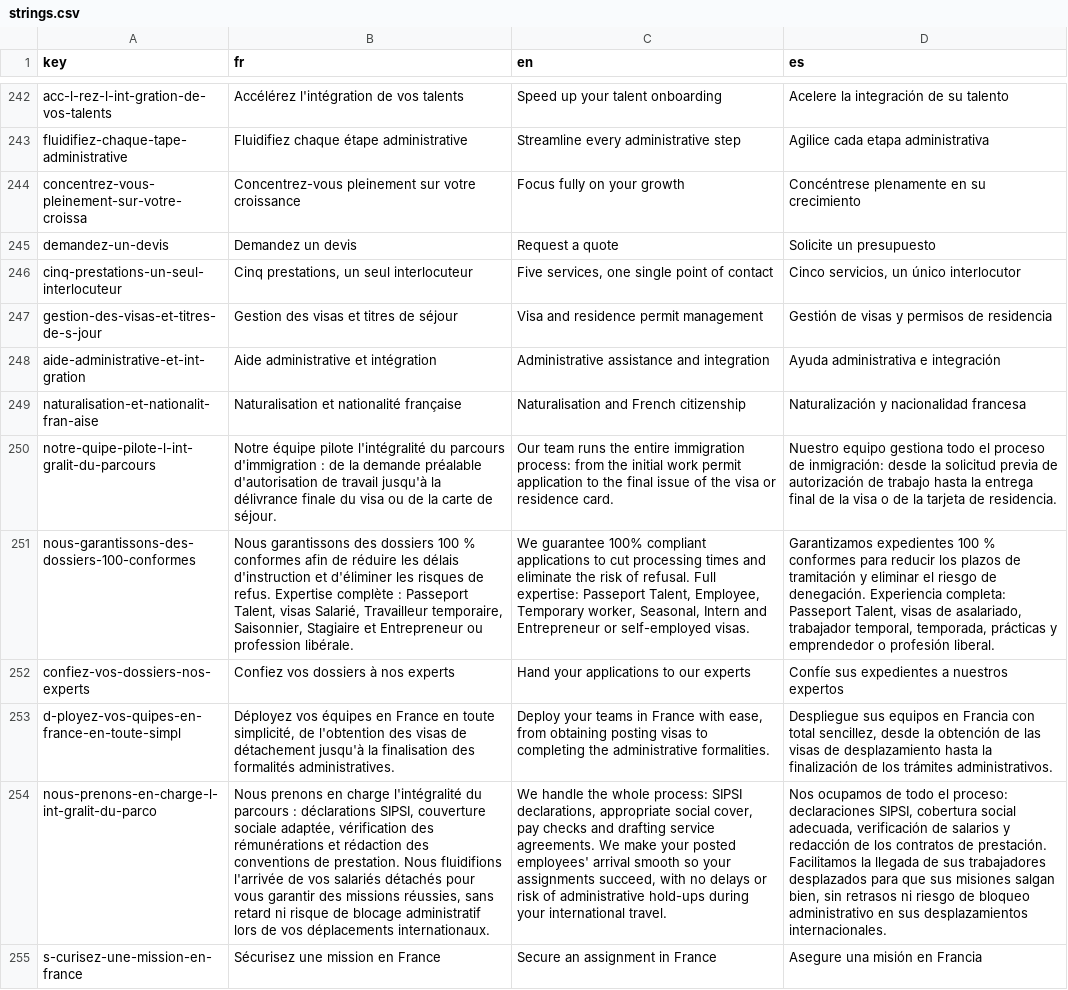
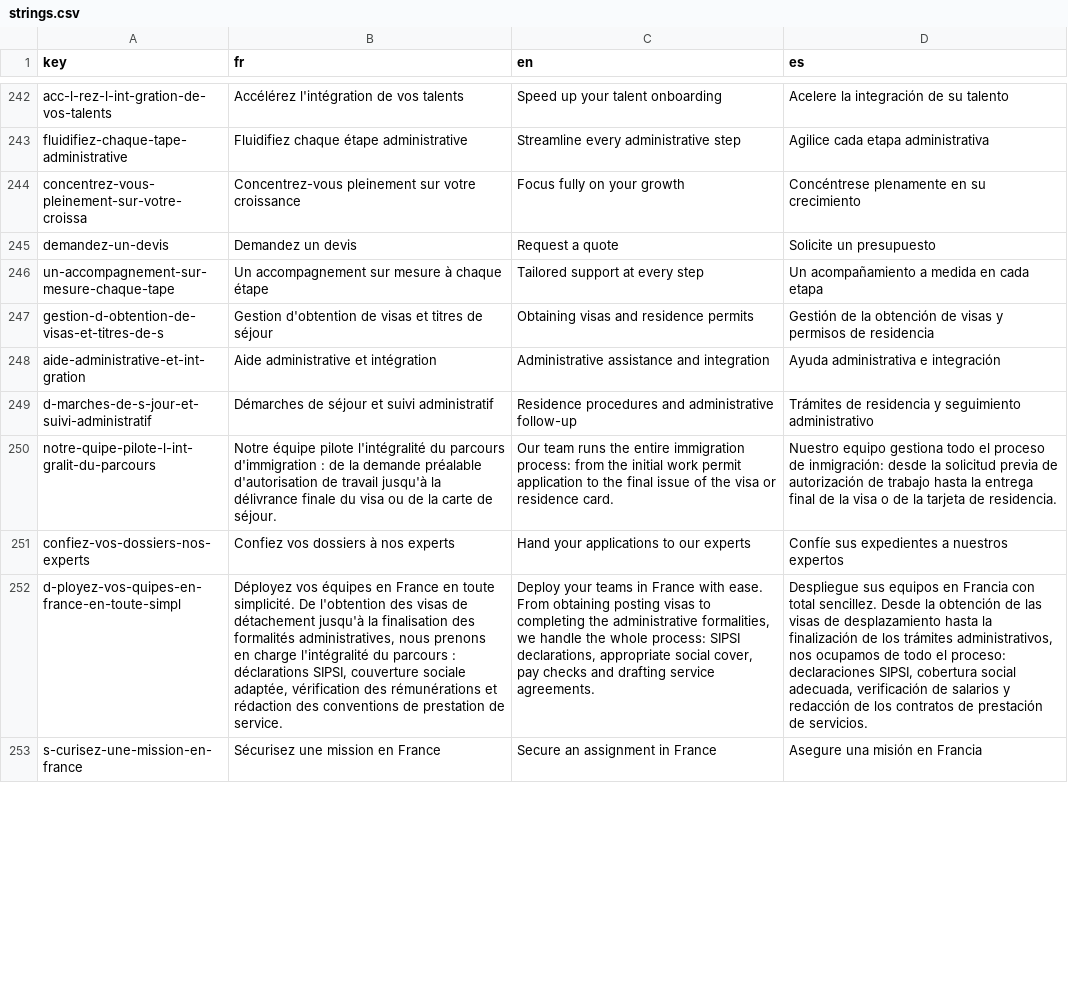
Before and after one commit to agustinabenitezcruz/Inward, a CSV file: content/strings.csv, drawn as a sheet; only a part is shown, gaps mark what is left out; removed rows and columns are numbered as before the commit, all else as after; the diff covers the shown part only; the diff names each change by its address in the sheet, - before the commit and + after, or states it on an @@ line.

```diff
--- a/content/strings.csv
+++ b/content/strings.csv
-row 246: cinq-prestations-un-seul-interlocuteur | Cinq prestations, un seul interlocuteur | Five services, one single point of contact | Cinco servicios, un único interlocutor
-row 247: gestion-des-visas-et-titres-de-s-jour | Gestion des visas et titres de séjour | Visa and residence permit management | Gestión de visas y permisos de residencia
+row 246: un-accompagnement-sur-mesure-chaque-tape | Un accompagnement sur mesure à chaque étape | Tailored support at every step | Un acompañamiento a medida en cada etapa
+row 247: gestion-d-obtention-de-visas-et-titres-de-s | Gestion d'obtention de visas et titres de séjour | Obtaining visas and residence permits | Gestión de la obtención de visas y permisos de residencia
-row 249: naturalisation-et-nationalit-fran-aise | Naturalisation et nationalité française | Naturalisation and French citizenship | Naturalización y nacionalidad francesa
+row 249: d-marches-de-s-jour-et-suivi-administratif | Démarches de séjour et suivi administratif | Residence procedures and administrative follow-up | Trámites de residencia y seguimiento administrativo
-row 251: nous-garantissons-des-dossiers-100-conformes | Nous garantissons des dossiers 100 % conformes afin de réduire les délais d'instruction et d'éliminer les risques de refus. Expertise complète : Passeport Talent, visas Salarié, Travailleur temporaire, Saisonnier, Stagiaire et Entrepreneur ou profession libérale. | We guarantee 100% compliant applications to cut processing times and eliminate the risk of refusal. Full expertise: Passeport Talent, Employee, Temporary worker, Seasonal, Intern and Entrepreneur or self-employed visas. | Garantizamos expedientes 100 % conformes para reducir los plazos de tramitación y eliminar el riesgo de denegación. Experiencia completa: Passeport Talent, visas de asalariado, trabajador temporal, temporada, prácticas y emprendedor o profesión liberal.
-B252 (fr): …en toute simplicité, de l'obtention des visas de détachement jusqu'à la finalisation des formalités administratives.
+B252 (fr): …en toute simplicité. De l'obtention des visas de détachement jusqu'à la finalisation des formalités administratives, nous prenons en charge l'intégralité du parcours : déclarations SIPSI, couverture sociale adaptée, vérification des rémunérations et rédaction des conventions de prestation de service.
-C252 (en): …France with ease, from obtaining posting visas to completing the administrative formalities.
+C252 (en): …France with ease. From obtaining posting visas to completing the administrative formalities, we handle the whole process: SIPSI declarations, appropriate social cover, pay checks and drafting service agreements.
-D252 (es): …con total sencillez, desde la obtención de las visas de desplazamiento hasta la finalización de los trámites administrativos.
+D252 (es): …con total sencillez. Desde la obtención de las visas de desplazamiento hasta la finalización de los trámites administrativos, nos ocupamos de todo el proceso: declaraciones SIPSI, cobertura social adecuada, verificación de salarios y redacción de los contratos de prestación de servicios.
-row 254: nous-prenons-en-charge-l-int-gralit-du-parco | Nous prenons en charge l'intégralité du parcours : déclarations SIPSI, couverture sociale adaptée, vérification des rémunérations et rédaction des conventions de prestation. Nous fluidifions l'arrivée de vos salariés détachés pour vous garantir des missions réussies, sans retard ni risque de blocage administratif lors de vos déplacements internationaux. | We handle the whole process: SIPSI declarations, appropriate social cover, pay checks and drafting service agreements. We make your posted employees' arrival smooth so your assignments succeed, with no delays or risk of administrative hold-ups during your international travel. | Nos ocupamos de todo el proceso: declaraciones SIPSI, cobertura social adecuada, verificación de salarios y redacción de los contratos de prestación. Facilitamos la llegada de sus trabajadores desplazados para que sus misiones salgan bien, sin retrasos ni riesgo de bloqueo administrativo en sus desplazamientos internacionales.
```
Also changed, not shown: 5 added rows, 8 removed rows and 4 edited cells elsewhere in this file, 27 other files.
